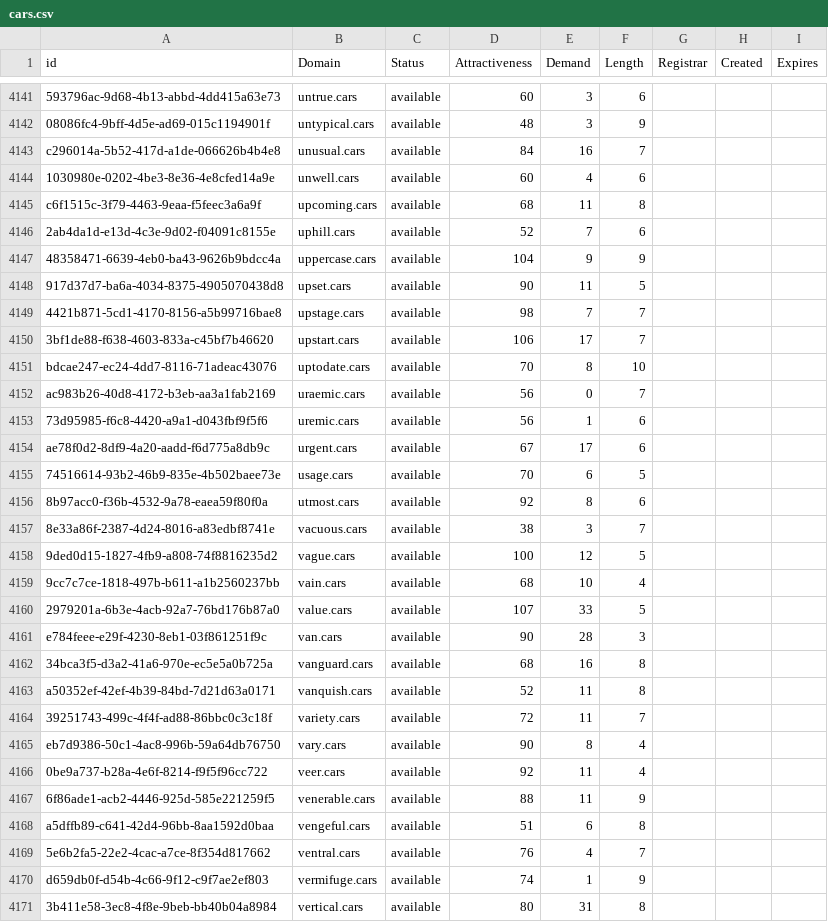
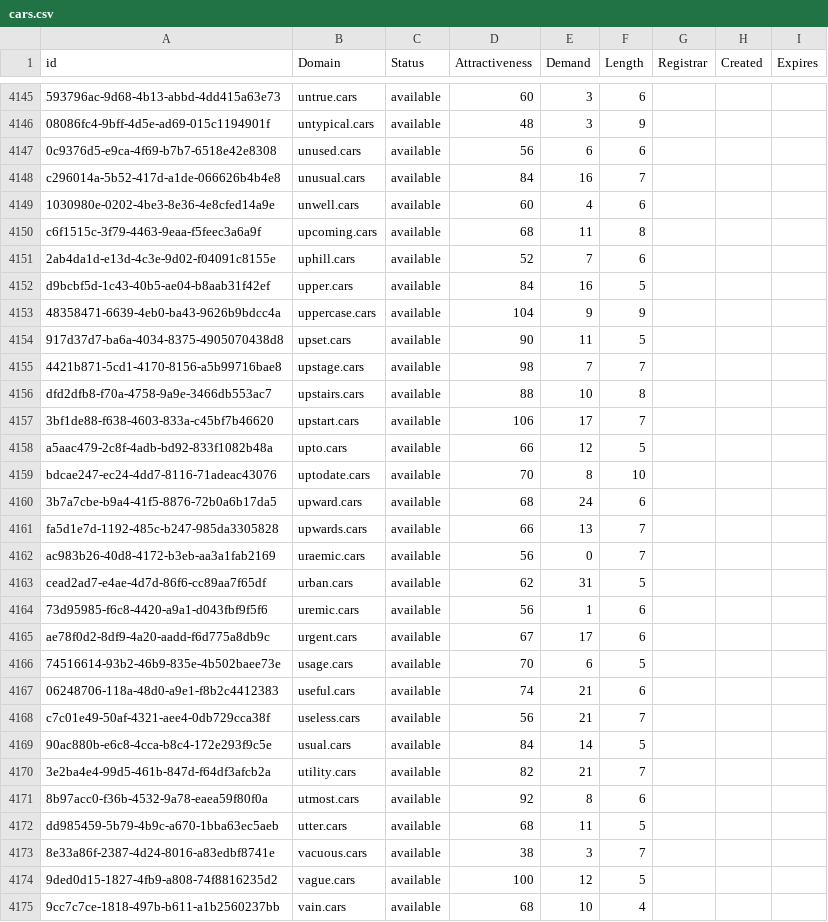
Before and after one commit to UniqueDomains/cars-oneword-domains, a CSV file: cars.csv, drawn as a sheet; only a part is shown, gaps mark what is left out; the shorter side is filled out with more unchanged rows; the diff covers the shown part only; the diff names each change by its address in the sheet, - before the commit and + after, or states it on an @@ line.

Commit message:
Domains update

```diff
--- a/cars.csv
+++ b/cars.csv
+row 4147: 0c9376d5-e9ca-4f69-b7b7-6518e42e8308 | unused.cars | available | 56 | 6 | 6
+row 4152: d9bcbf5d-1c43-40b5-ae04-b8aab31f42ef | upper.cars | available | 84 | 16 | 5
+row 4156: dfd2dfb8-f70a-4758-9a9e-3466db553ac7 | upstairs.cars | available | 88 | 10 | 8
+row 4158: a5aac479-2c8f-4adb-bd92-833f1082b48a | upto.cars | available | 66 | 12 | 5
+row 4160: 3b7a7cbe-b9a4-41f5-8876-72b0a6b17da5 | upward.cars | available | 68 | 24 | 6
+row 4161: fa5d1e7d-1192-485c-b247-985da3305828 | upwards.cars | available | 66 | 13 | 7
+row 4163: cead2ad7-e4ae-4d7d-86f6-cc89aa7f65df | urban.cars | available | 62 | 31 | 5
+row 4167: 06248706-118a-48d0-a9e1-f8b2c4412383 | useful.cars | available | 74 | 21 | 6
+row 4168: c7c01e49-50af-4321-aee4-0db729cca38f | useless.cars | available | 56 | 21 | 7
+row 4169: 90ac880b-e6c8-4cca-b8c4-172e293f9c5e | usual.cars | available | 84 | 14 | 5
+row 4170: 3e2ba4e4-99d5-461b-847d-f64df3afcb2a | utility.cars | available | 82 | 21 | 7
+row 4172: dd985459-5b79-4b9c-a670-1bba63ec5aeb | utter.cars | available | 68 | 11 | 5
```
Also changed, not shown: 19 added rows and 10 edited cells elsewhere in this file, 2 other files.
